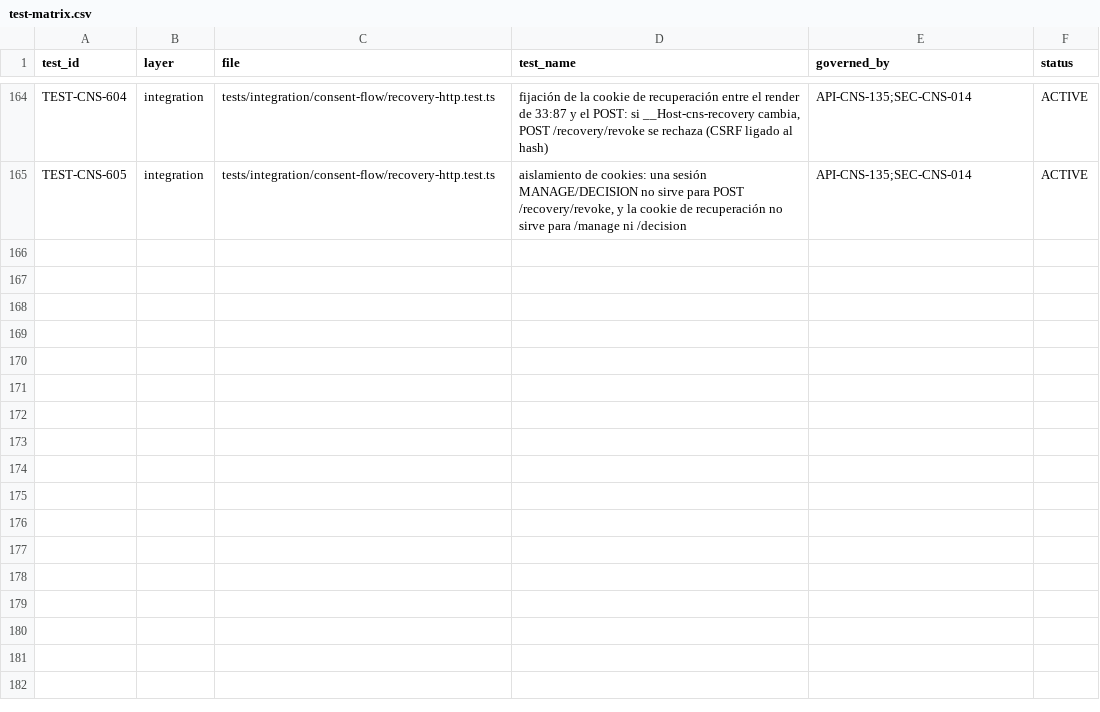
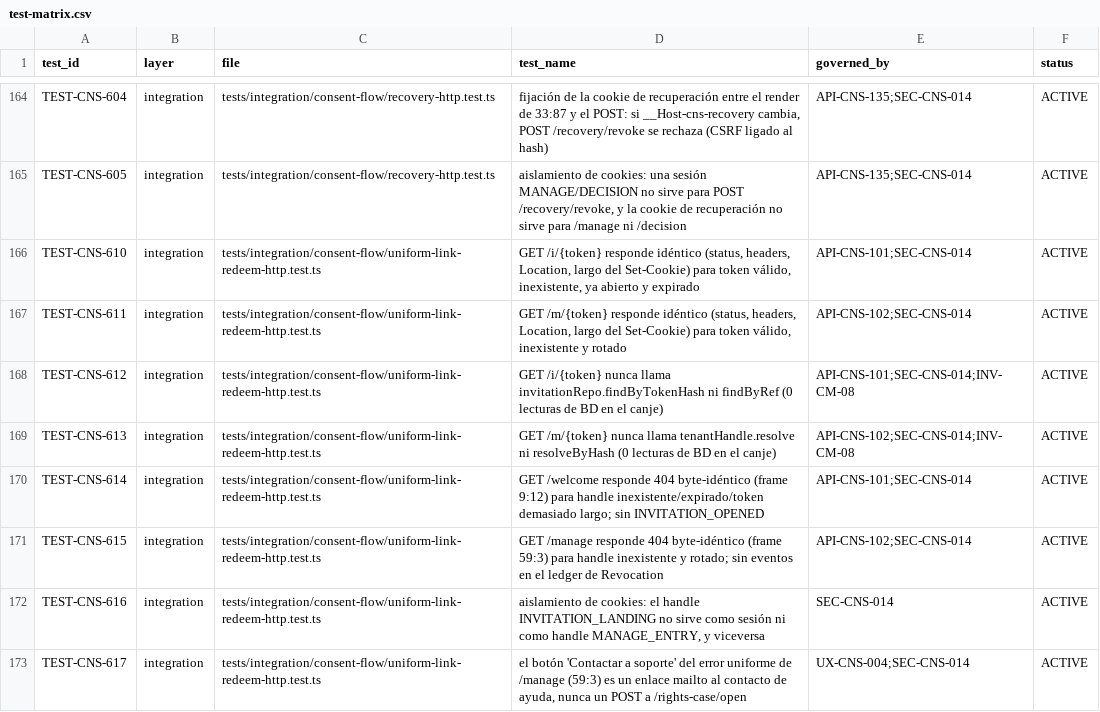
Before and after one commit to carlosoyarzun/betaconsent, a CSV file: traceability/test-matrix.csv, drawn as a sheet; only a part is shown, gaps mark what is left out; the diff names each change by its address in the sheet, - before the commit and + after, or states it on an @@ line.

```diff
--- a/traceability/test-matrix.csv
+++ b/traceability/test-matrix.csv
+row 166: TEST-CNS-610 | integration | tests/integration/consent-flow/uniform-link-redeem-http.test.ts | GET /i/{token} responde idéntico (status, headers, Location, largo del Set-Cookie) para token válido, inexistente, ya abierto y expirado | API-CNS-101;SEC-CNS-014 | ACTIVE
+row 167: TEST-CNS-611 | integration | tests/integration/consent-flow/uniform-link-redeem-http.test.ts | GET /m/{token} responde idéntico (status, headers, Location, largo del Set-Cookie) para token válido, inexistente y rotado | API-CNS-102;SEC-CNS-014 | ACTIVE
+row 168: TEST-CNS-612 | integration | tests/integration/consent-flow/uniform-link-redeem-http.test.ts | GET /i/{token} nunca llama invitationRepo.findByTokenHash ni findByRef (0 lecturas de BD en el canje) | API-CNS-101;SEC-CNS-014;INV-CM-08 | ACTIVE
+row 169: TEST-CNS-613 | integration | tests/integration/consent-flow/uniform-link-redeem-http.test.ts | GET /m/{token} nunca llama tenantHandle.resolve ni resolveByHash (0 lecturas de BD en el canje) | API-CNS-102;SEC-CNS-014;INV-CM-08 | ACTIVE
+row 170: TEST-CNS-614 | integration | tests/integration/consent-flow/uniform-link-redeem-http.test.ts | GET /welcome responde 404 byte-idéntico (frame 9:12) para handle inexistente/expirado/token demasiado largo; sin INVITATION_OPENED | API-CNS-101;SEC-CNS-014 | ACTIVE
+row 171: TEST-CNS-615 | integration | tests/integration/consent-flow/uniform-link-redeem-http.test.ts | GET /manage responde 404 byte-idéntico (frame 59:3) para handle inexistente y rotado; sin eventos en el ledger de Revocation | API-CNS-102;SEC-CNS-014 | ACTIVE
+row 172: TEST-CNS-616 | integration | tests/integration/consent-flow/uniform-link-redeem-http.test.ts | aislamiento de cookies: el handle INVITATION_LANDING no sirve como sesión ni como handle MANAGE_ENTRY, y viceversa | SEC-CNS-014 | ACTIVE
+row 173: TEST-CNS-617 | integration | tests/integration/consent-flow/uniform-link-redeem-http.test.ts | el botón 'Contactar a soporte' del error uniforme de /manage (59:3) es un enlace mailto al contacto de ayuda, nunca un POST a /rights-case/open | UX-CNS-004;SEC-CNS-014 | ACTIVE
```
Also changed, not shown: 1 other file.
